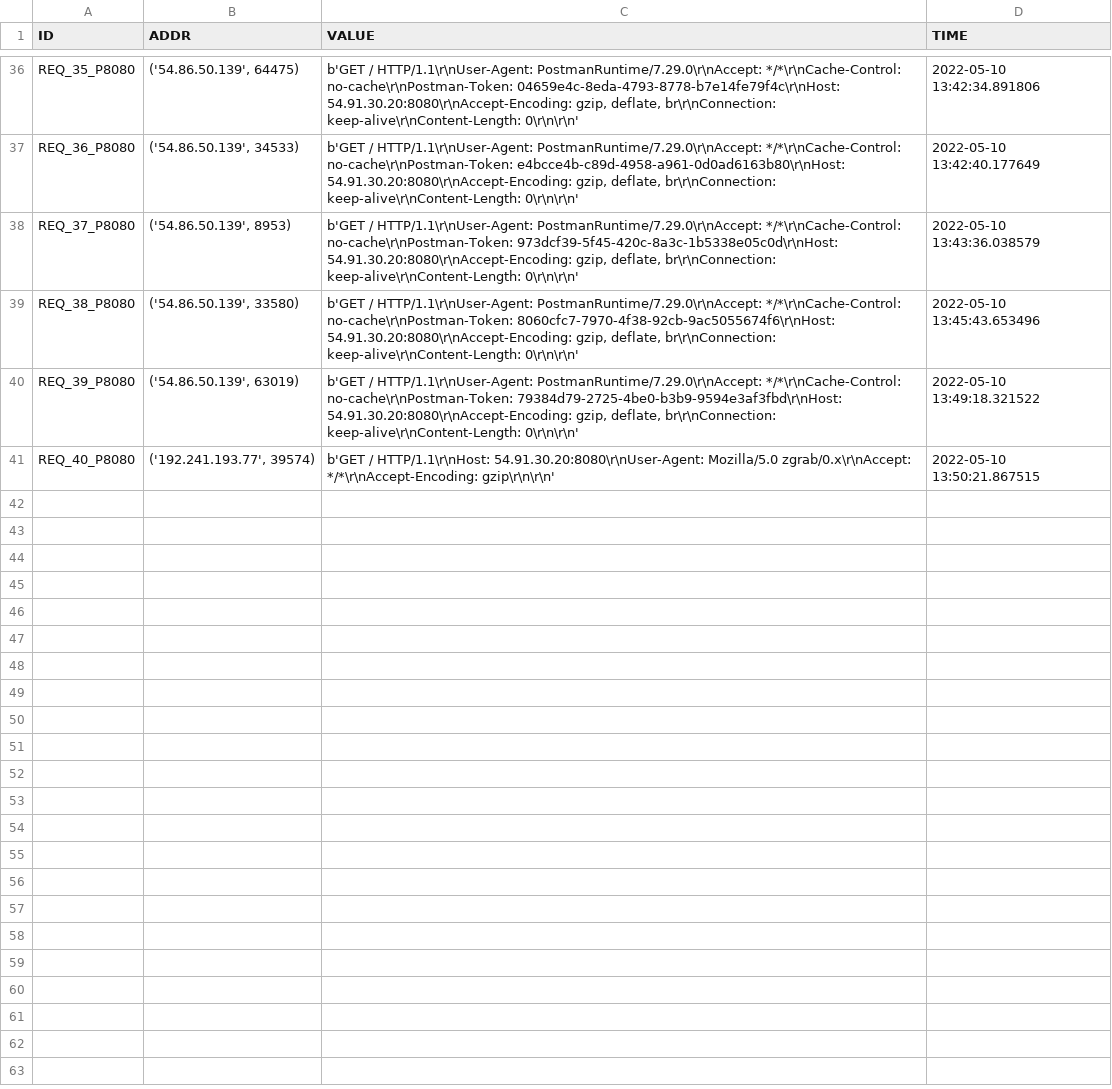
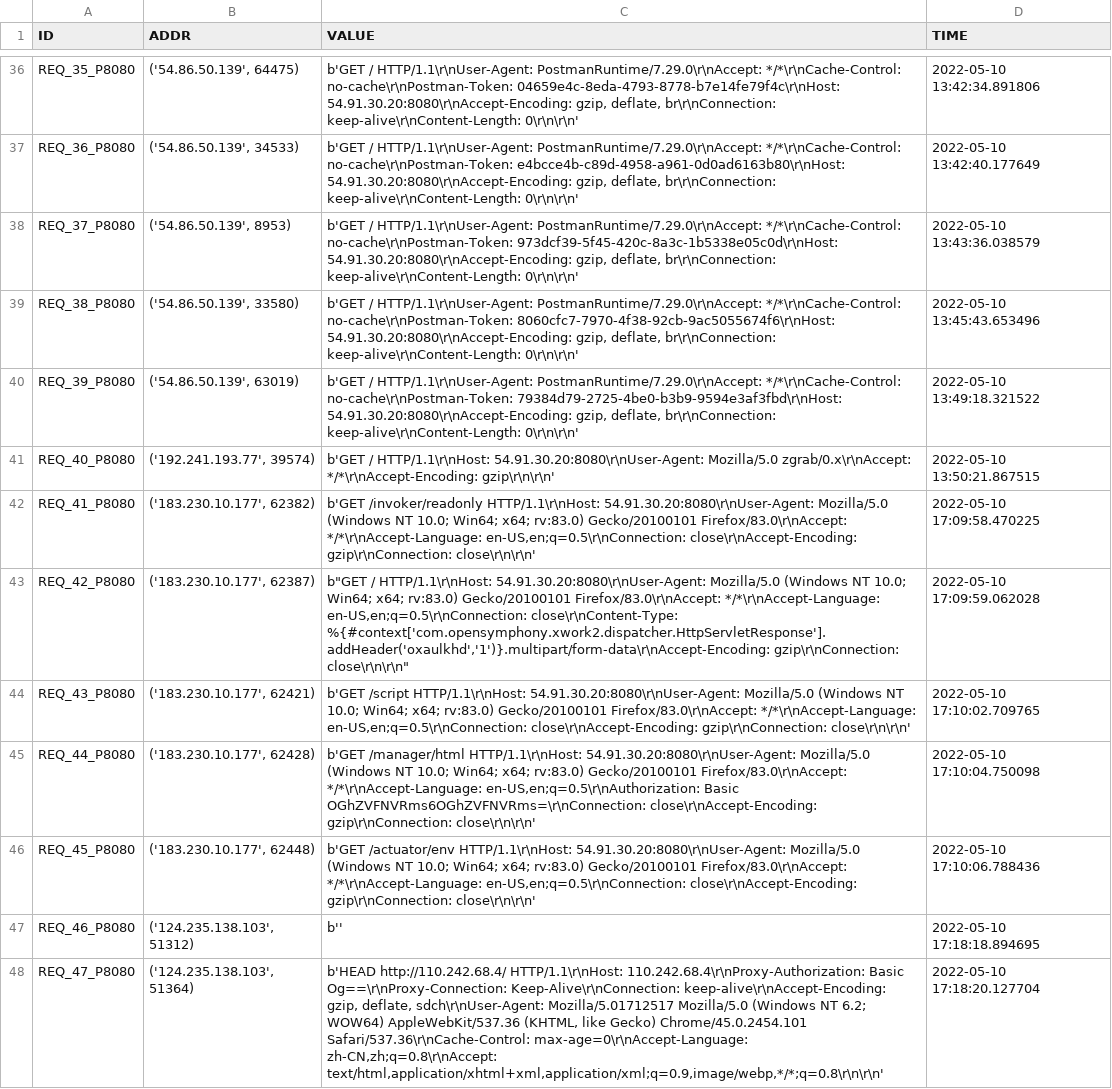
Before and after one commit to 9carlo6/CandyPot, a CSV file: requests/port_8080_requests.csv, drawn as a sheet; only a part is shown, gaps mark what is left out; the diff names each change by its address in the sheet, - before the commit and + after, or states it on an @@ line.

```diff
--- a/requests/port_8080_requests.csv
+++ b/requests/port_8080_requests.csv
+row 42: REQ_41_P8080 | ('183.230.10.177', 62382) | b'GET /invoker/readonly HTTP/1.1\r\nHost: 54.91.30.20:8080\r\nUser-Agent: Mozilla/5.0 (Windows NT 10.0; Win64; x64; rv:83.0) Gecko/20100101 Firefox/83.0\r\nAccept: */*\r\nAccept-Language: en-US,en;q=0.5\r\nConnection: close\r\nAccept-Encoding: gzip\r\nConnection: close\r\n\r\n' | 2022-05-10 17:09:58.470225
+row 43: REQ_42_P8080 | ('183.230.10.177', 62387) | b"GET / HTTP/1.1\r\nHost: 54.91.30.20:8080\r\nUser-Agent: Mozilla/5.0 (Windows NT 10.0; Win64; x64; rv:83.0) Gecko/20100101 Firefox/83.0\r\nAccept: */*\r\nAccept-Language: en-US,en;q=0.5\r\nConnection: close\r\nContent-Type: %{#context['com.opensymphony.xwork2.dispatcher.HttpServletResponse'].addHeader('oxaulkhd','1')}.multipart/form-data\r\nAccept-Encoding: gzip\r\nConnection: close\r\n\r\n" | 2022-05-10 17:09:59.062028
+row 44: REQ_43_P8080 | ('183.230.10.177', 62421) | b'GET /script HTTP/1.1\r\nHost: 54.91.30.20:8080\r\nUser-Agent: Mozilla/5.0 (Windows NT 10.0; Win64; x64; rv:83.0) Gecko/20100101 Firefox/83.0\r\nAccept: */*\r\nAccept-Language: en-US,en;q=0.5\r\nConnection: close\r\nAccept-Encoding: gzip\r\nConnection: close\r\n\r\n' | 2022-05-10 17:10:02.709765
+row 45: REQ_44_P8080 | ('183.230.10.177', 62428) | b'GET /manager/html HTTP/1.1\r\nHost: 54.91.30.20:8080\r\nUser-Agent: Mozilla/5.0 (Windows NT 10.0; Win64; x64; rv:83.0) Gecko/20100101 Firefox/83.0\r\nAccept: */*\r\nAccept-Language: en-US,en;q=0.5\r\nAuthorization: Basic OGhZVFNVRms6OGhZVFNVRms=\r\nConnection: close\r\nAccept-Encoding: gzip\r\nConnection: close\r\n\r\n' | 2022-05-10 17:10:04.750098
+row 46: REQ_45_P8080 | ('183.230.10.177', 62448) | b'GET /actuator/env HTTP/1.1\r\nHost: 54.91.30.20:8080\r\nUser-Agent: Mozilla/5.0 (Windows NT 10.0; Win64; x64; rv:83.0) Gecko/20100101 Firefox/83.0\r\nAccept: */*\r\nAccept-Language: en-US,en;q=0.5\r\nConnection: close\r\nAccept-Encoding: gzip\r\nConnection: close\r\n\r\n' | 2022-05-10 17:10:06.788436
+row 47: REQ_46_P8080 | ('124.235.138.103', 51312) | b'' | 2022-05-10 17:18:18.894695
+row 48: REQ_47_P8080 | ('124.235.138.103', 51364) | b'HEAD http://110.242.68.4/ HTTP/1.1\r\nHost: 110.242.68.4\r\nProxy-Authorization: Basic Og==\r\nProxy-Connection: Keep-Alive\r\nConnection: keep-alive\r\nAccept-Encoding: gzip, deflate, sdch\r\nUser-Agent: Mozilla/5.01712517 Mozilla/5.0 (Windows NT 6.2; WOW64) AppleWebKit/537.36 (KHTML, like Gecko) Chrome/45.0.2454.101 Safari/537.36\r\nCache-Control: max-age=0\r\nAccept-Language: zh-CN,zh;q=0.8\r\nAccept: text/html,application/xhtml+xml,application/xml;q=0.9,image/webp,*/*;q=0.8\r\n\r\n' | 2022-05-10 17:18:20.127704
```
Also changed, not shown: requests/port_80_requests.csv, requests/port_9999_requests.csv, 46 other files.
